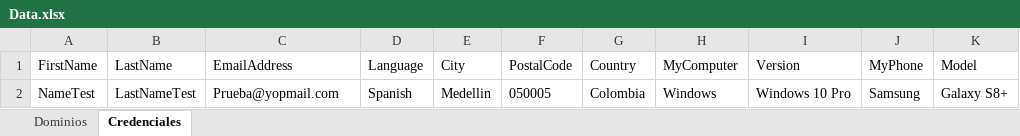
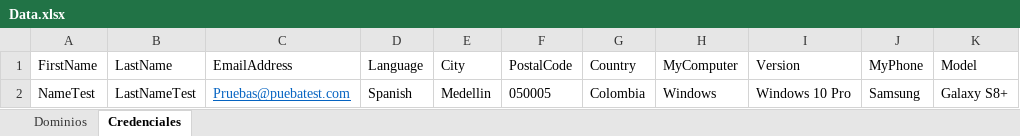
Before and after one commit to DomVes/uTest_Automation, an Excel workbook: Data.xlsx, sheet Credenciales, drawn as a sheet; only a part is shown; values as stored, in another font and other column widths than the file's, no borders; the diff names each change by its address in the sheet, - before the commit and + after, or states it on an @@ line.

```diff
--- a/Data.xlsx (sheet Credenciales)
+++ b/Data.xlsx (sheet Credenciales)
-C2 (EmailAddress): Prueba@yopmail.com
+C2 (EmailAddress): Pruebas@puebatest.com
@@ C2 underline: off → on, text colour: black → #0563C1 @@
```
Also changed, not shown: 7 other files.
